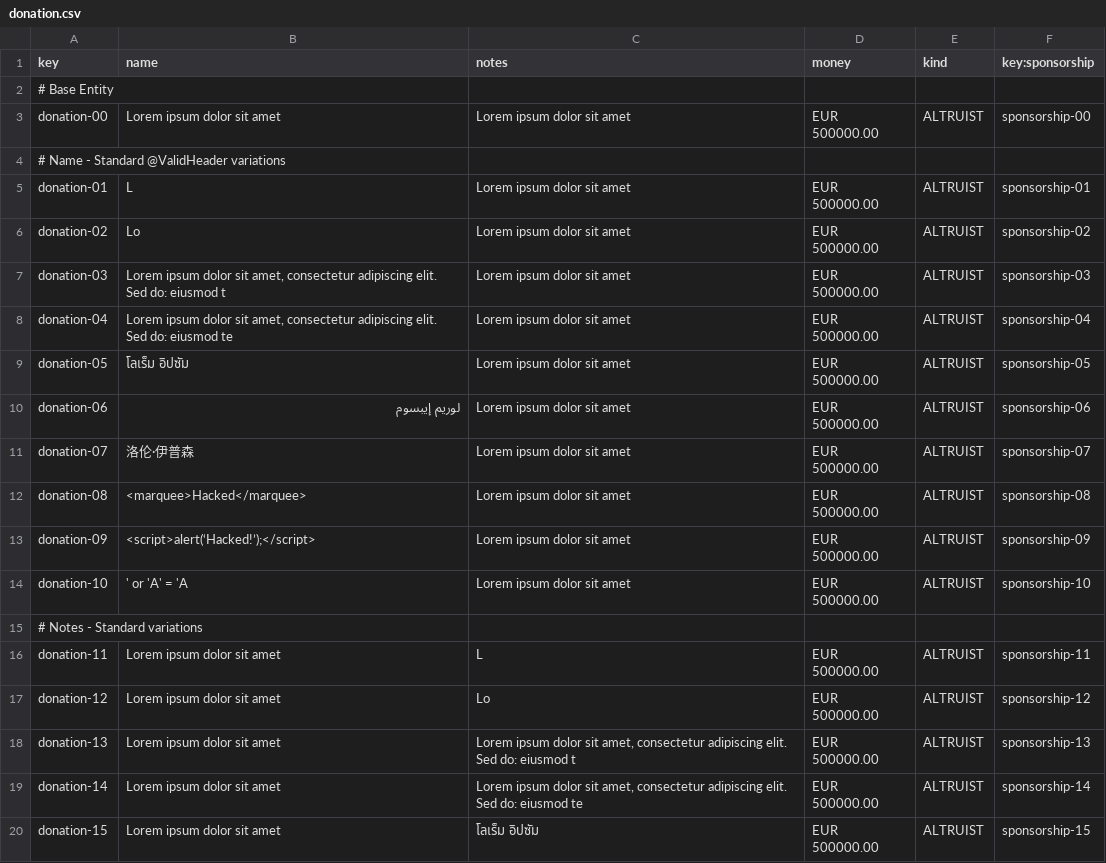
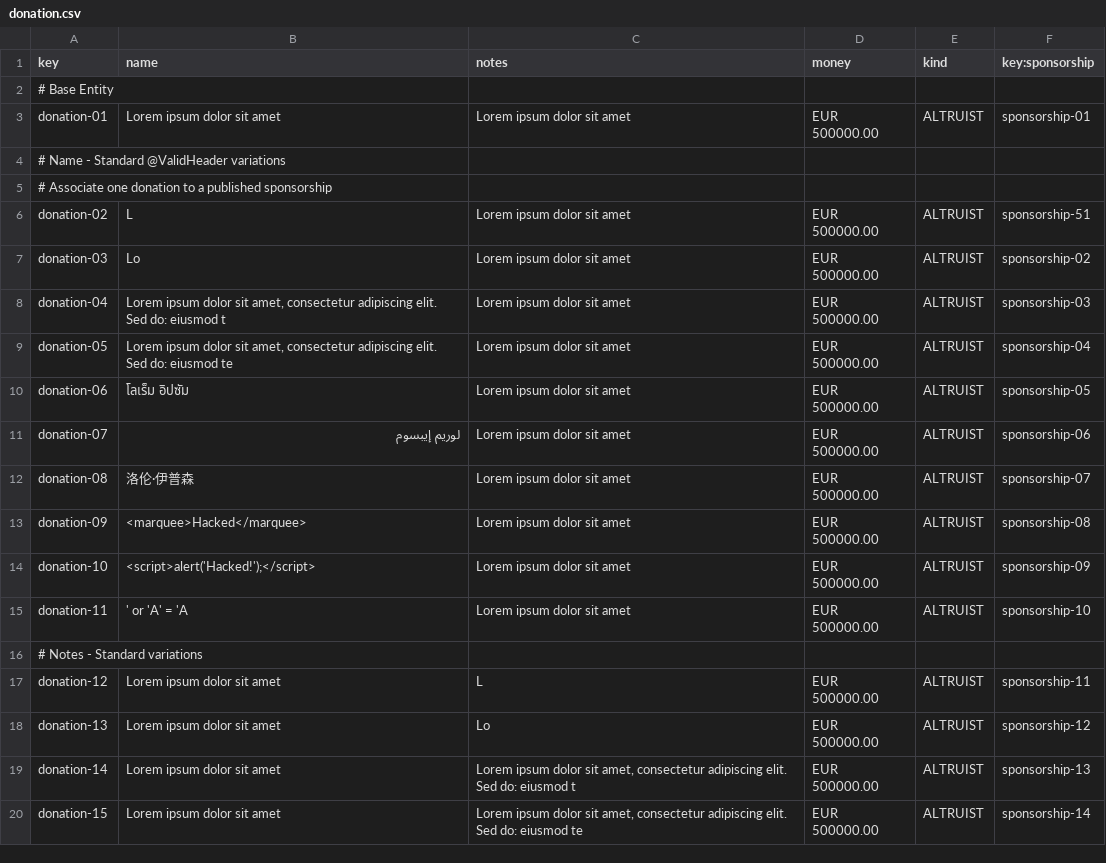
Before and after one commit to jesrammar/Acme-Starters-B, a CSV file: src/main/resources/WEB-INF/data/sample/batch-01/donation.csv, drawn as a sheet; only a part is shown; the diff covers the shown part only.

```diff
--- a/src/main/resources/WEB-INF/data/sample/batch-01/donation.csv
+++ b/src/main/resources/WEB-INF/data/sample/batch-01/donation.csv
@@ -2,19 +2,19 @@ key,name,notes,money,kind,key:sponsorship
 # Base Entity
-donation-00,"Lorem ipsum dolor sit amet","Lorem ipsum dolor sit amet",EUR 500000.00,ALTRUIST,sponsorship-00
+donation-01,Lorem ipsum dolor sit amet,"Lorem ipsum dolor sit amet",EUR 500000.00,ALTRUIST,sponsorship-01
 # Name - Standard @ValidHeader variations
-donation-01,"L","Lorem ipsum dolor sit amet",EUR 500000.00,ALTRUIST,sponsorship-01
-donation-02,"Lo","Lorem ipsum dolor sit amet",EUR 500000.00,ALTRUIST,sponsorship-02
-donation-03,"Lorem ipsum dolor sit amet, consectetur adipiscing elit. Sed do: eiusmod t","Lorem ipsum dolor sit amet",EUR 500000.00,ALTRUIST,sponsorship-03
-donation-04,"Lorem ipsum dolor sit amet, consectetur adipiscing elit. Sed do: eiusmod te","Lorem ipsum dolor sit amet",EUR 500000.00,ALTRUIST,sponsorship-04
-donation-05,"โลเร็ม อิปซัม","Lorem ipsum dolor sit amet",EUR 500000.00,ALTRUIST,sponsorship-05
-donation-06,"لوريم إيبسوم","Lorem ipsum dolor sit amet",EUR 500000.00,ALTRUIST,sponsorship-06
-donation-07,"洛伦·伊普森","Lorem ipsum dolor sit amet",EUR 500000.00,ALTRUIST,sponsorship-07
-donation-08,"<marquee>Hacked</marquee>","Lorem ipsum dolor sit amet",EUR 500000.00,ALTRUIST,sponsorship-08
-donation-09,"<script>alert(‘Hacked!’);</script>","Lorem ipsum dolor sit amet",EUR 500000.00,ALTRUIST,sponsorship-09
-donation-10,"' or 'A' = 'A","Lorem ipsum dolor sit amet",EUR 500000.00,ALTRUIST,sponsorship-10
+# Associate one donation to a published sponsorship
+donation-02,L,"Lorem ipsum dolor sit amet",EUR 500000.00,ALTRUIST,sponsorship-51
+donation-03,Lo,"Lorem ipsum dolor sit amet",EUR 500000.00,ALTRUIST,sponsorship-02
+donation-04,"Lorem ipsum dolor sit amet, consectetur adipiscing elit. Sed do: eiusmod t","Lorem ipsum dolor sit amet",EUR 500000.00,ALTRUIST,sponsorship-03
+donation-05,"Lorem ipsum dolor sit amet, consectetur adipiscing elit. Sed do: eiusmod te","Lorem ipsum dolor sit amet",EUR 500000.00,ALTRUIST,sponsorship-04
+donation-06,โลเร็ม อิปซัม,"Lorem ipsum dolor sit amet",EUR 500000.00,ALTRUIST,sponsorship-05
+donation-07,لوريم إيبسوم,"Lorem ipsum dolor sit amet",EUR 500000.00,ALTRUIST,sponsorship-06
+donation-08,洛伦·伊普森,"Lorem ipsum dolor sit amet",EUR 500000.00,ALTRUIST,sponsorship-07
+donation-09,<marquee>Hacked</marquee>,"Lorem ipsum dolor sit amet",EUR 500000.00,ALTRUIST,sponsorship-08
+donation-10,<script>alert('Hacked!');</script>,"Lorem ipsum dolor sit amet",EUR 500000.00,ALTRUIST,sponsorship-09
+donation-11,' or 'A' = 'A,"Lorem ipsum dolor sit amet",EUR 500000.00,ALTRUIST,sponsorship-10
 # Notes - Standard variations
-donation-11,"Lorem ipsum dolor sit amet","L",EUR 500000.00,ALTRUIST,sponsorship-11
-donation-12,"Lorem ipsum dolor sit amet","Lo",EUR 500000.00,ALTRUIST,sponsorship-12
-donation-13,"Lorem ipsum dolor sit amet","Lorem ipsum dolor sit amet, consectetur adipiscing elit. Sed do: eiusmod t",EUR 500000.00,ALTRUIST,sponsorship-13
-donation-14,"Lorem ipsum dolor sit amet","Lorem ipsum dolor sit amet, consectetur adipiscing elit. Sed do: eiusmod te",EUR 500000.00,ALTRUIST,sponsorship-14
-donation-15,"Lorem ipsum dolor sit amet","โลเร็ม อิปซัม",EUR 500000.00,ALTRUIST,sponsorship-15
+donation-12,Lorem ipsum dolor sit amet,L,EUR 500000.00,ALTRUIST,sponsorship-11
+donation-13,Lorem ipsum dolor sit amet,Lo,EUR 500000.00,ALTRUIST,sponsorship-12
+donation-14,Lorem ipsum dolor sit amet,"Lorem ipsum dolor sit amet, consectetur adipiscing elit. Sed do: eiusmod t",EUR 500000.00,ALTRUIST,sponsorship-13
+donation-15,Lorem ipsum dolor sit amet,"Lorem ipsum dolor sit amet, consectetur adipiscing elit. Sed do: eiusmod te",EUR 500000.00,ALTRUIST,sponsorship-14
```
Also changed, not shown: 2 added rows, 3 removed rows and 22 edited cells elsewhere in this file, src/main/resources/WEB-INF/data/errata/batch-01/campaign.csv, src/main/resources/WEB-INF/data/errata/batch-01/donation.csv, 4 other files.
